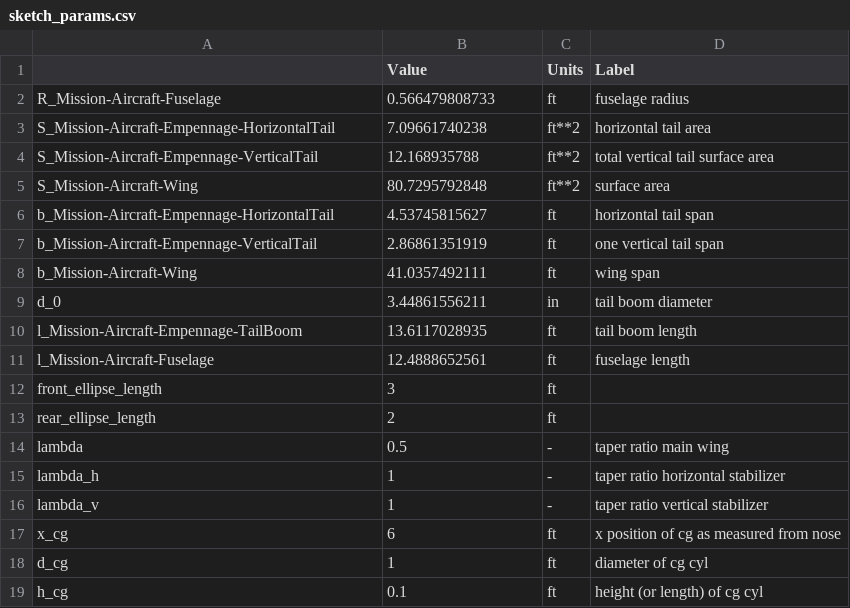
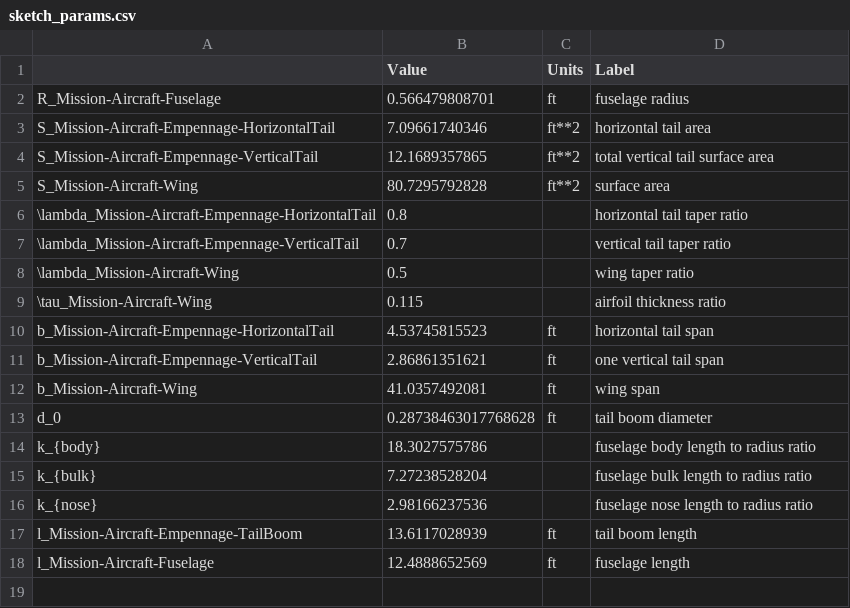
Before and after one commit to lochieferrier/16_82viewer, a CSV file: sketch_params.csv, drawn as a sheet.

Commit message:
change d_0 to be in ft; modify vis.js to use finess ratio values

```diff
--- a/sketch_params.csv
+++ b/sketch_params.csv
@@ -1,19 +1,18 @@
 ,Value,Units,Label
-R_Mission-Aircraft-Fuselage,0.566479808733,ft,fuselage radius
-S_Mission-Aircraft-Empennage-HorizontalTail,7.09661740238,ft**2,horizontal tail area
-S_Mission-Aircraft-Empennage-VerticalTail,12.168935788,ft**2,total vertical tail surface area
-S_Mission-Aircraft-Wing,80.7295792848,ft**2,surface area
-b_Mission-Aircraft-Empennage-HorizontalTail,4.53745815627,ft,horizontal tail span
-b_Mission-Aircraft-Empennage-VerticalTail,2.86861351919,ft,one vertical tail span
-b_Mission-Aircraft-Wing,41.0357492111,ft,wing span
-d_0,3.44861556211,in,tail boom diameter
-l_Mission-Aircraft-Empennage-TailBoom,13.6117028935,ft,tail boom length
-l_Mission-Aircraft-Fuselage,12.4888652561,ft,fuselage length
-front_ellipse_length,3,ft
-rear_ellipse_length,2,ft
-lambda,0.5,-,taper ratio main wing
-lambda_h,1,-,taper ratio horizontal stabilizer
-lambda_v,1,-,taper ratio vertical stabilizer
-x_cg,6,ft,x position of cg as measured from nose
-d_cg,1,ft,diameter of cg cyl
-h_cg,0.1,ft,height (or length) of cg cyl
+R_Mission-Aircraft-Fuselage,0.566479808701,ft,fuselage radius
+S_Mission-Aircraft-Empennage-HorizontalTail,7.09661740346,ft**2,horizontal tail area
+S_Mission-Aircraft-Empennage-VerticalTail,12.1689357865,ft**2,total vertical tail surface area
+S_Mission-Aircraft-Wing,80.7295792828,ft**2,surface area
+\lambda_Mission-Aircraft-Empennage-HorizontalTail,0.8,,horizontal tail taper ratio
+\lambda_Mission-Aircraft-Empennage-VerticalTail,0.7,,vertical tail taper ratio
+\lambda_Mission-Aircraft-Wing,0.5,,wing taper ratio
+\tau_Mission-Aircraft-Wing,0.115,,airfoil thickness ratio
+b_Mission-Aircraft-Empennage-HorizontalTail,4.53745815523,ft,horizontal tail span
+b_Mission-Aircraft-Empennage-VerticalTail,2.86861351621,ft,one vertical tail span
+b_Mission-Aircraft-Wing,41.0357492081,ft,wing span
+d_0,0.28738463017768628,ft,tail boom diameter
+k_{body},18.3027575786,,fuselage body length to radius ratio
+k_{bulk},7.27238528204,,fuselage bulk length to radius ratio
+k_{nose},2.98166237536,,fuselage nose length to radius ratio
+l_Mission-Aircraft-Empennage-TailBoom,13.6117028939,ft,tail boom length
+l_Mission-Aircraft-Fuselage,12.4888652569,ft,fuselage length
```
Also changed, not shown: 1 other file.
